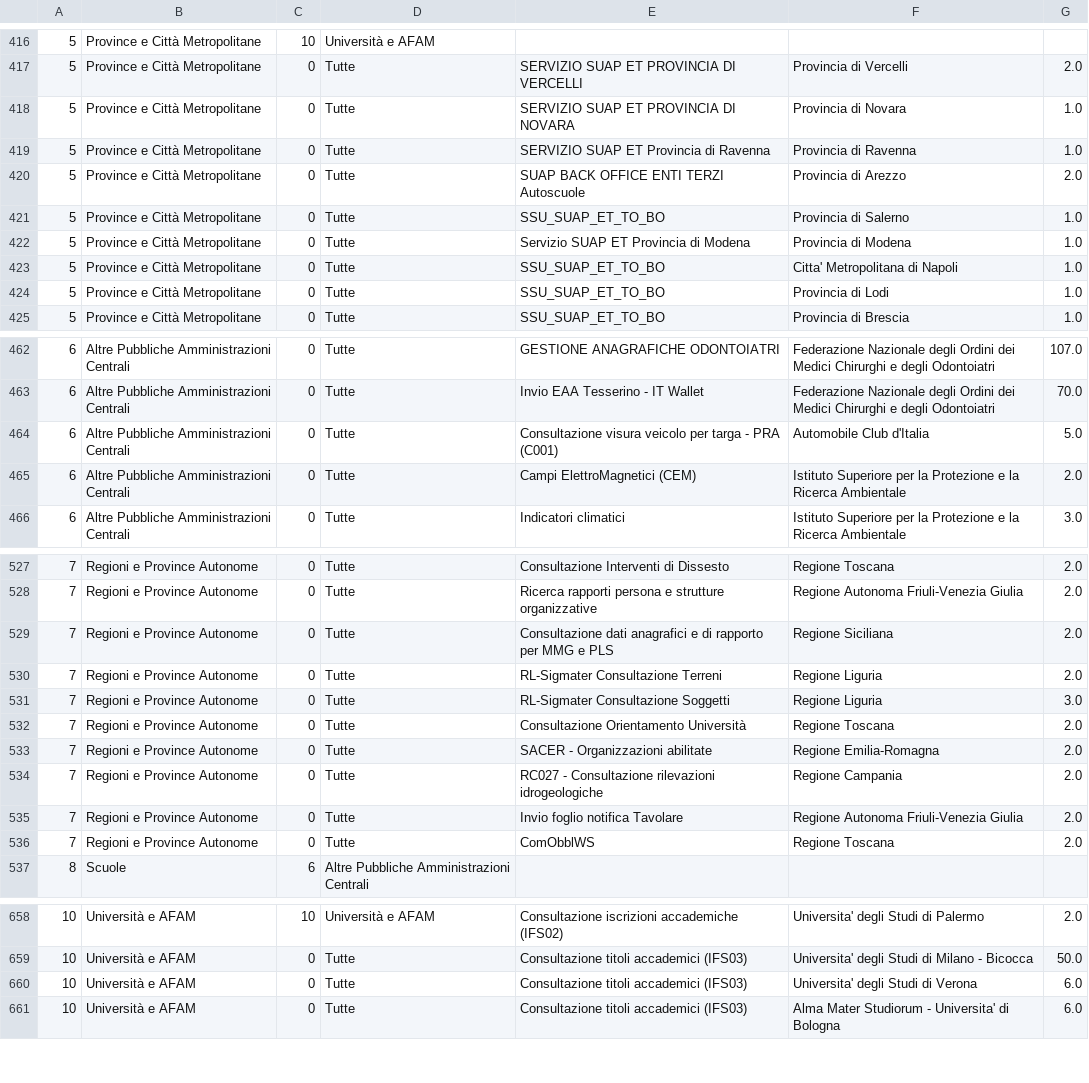
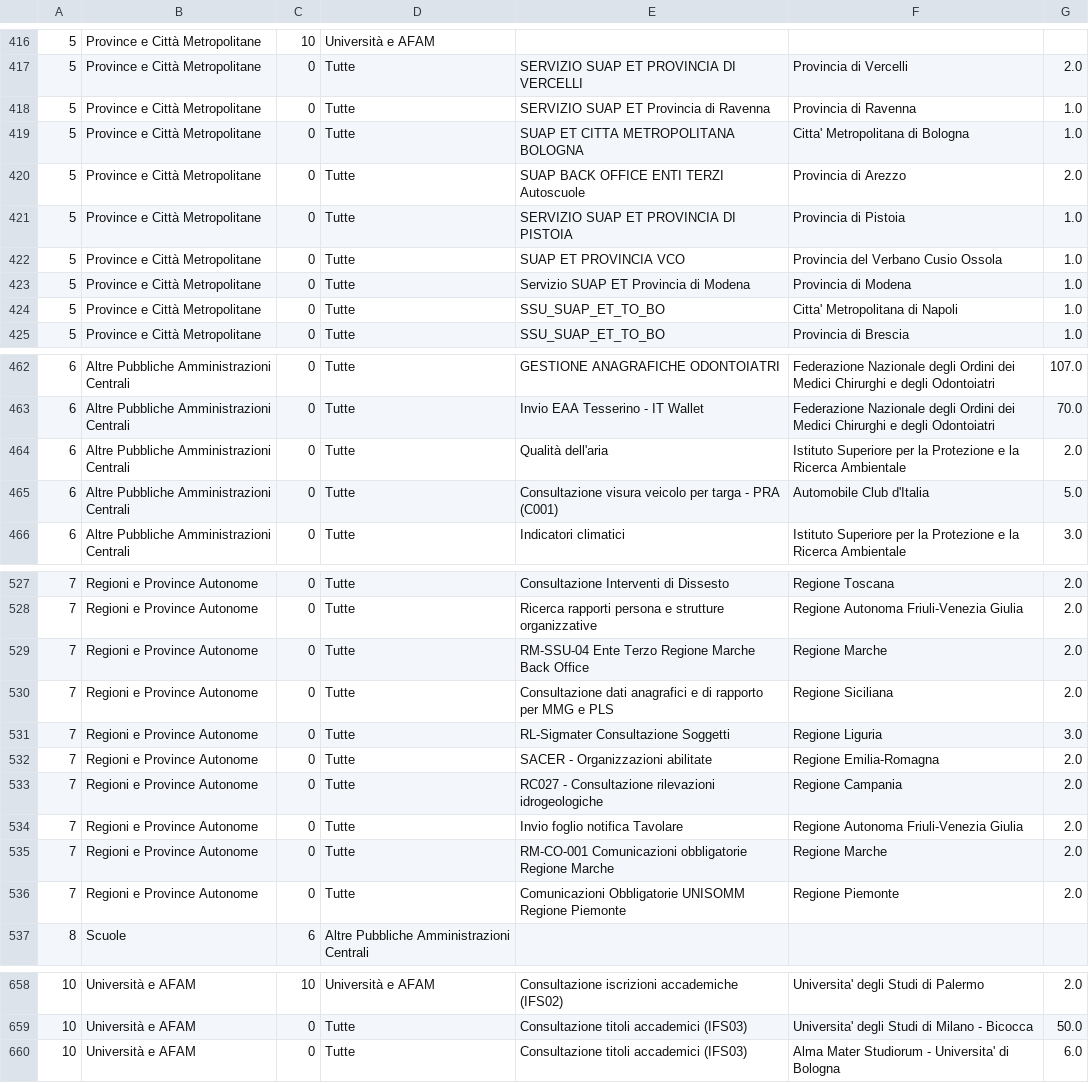
Before and after one commit to italia/pdnd-opendata, a CSV file: data/e_service_con_piu_enti_abilitati_from_the_beginning.csv, drawn as a sheet; only a part is shown, gaps mark what is left out; removed rows and columns are numbered as before the commit, all else as after; the diff covers the shown part only; the diff names each change by its address in the sheet, - before the commit and + after, or states it on an @@ line.

Commit message:
data/e_service_con_piu_enti_abilitati_from_the_beginning.csv updated

```diff
--- a/data/e_service_con_piu_enti_abilitati_from_the_beginning.csv
+++ b/data/e_service_con_piu_enti_abilitati_from_the_beginning.csv
-row 418: 5 | Province e Città Metropolitane | 0 | Tutte | SERVIZIO SUAP ET PROVINCIA DI NOVARA | Provincia di Novara | 1.0
+row 419: 5 | Province e Città Metropolitane | 0 | Tutte | SUAP ET CITTA METROPOLITANA BOLOGNA | Citta' Metropolitana di Bologna | 1.0
-E421: SSU_SUAP_ET_TO_BO
+E421: SERVIZIO SUAP ET PROVINCIA DI PISTOIA
-F421: Provincia di Salerno
+F421: Provincia di Pistoia
+row 422: 5 | Province e Città Metropolitane | 0 | Tutte | SUAP ET PROVINCIA VCO | Provincia del Verbano Cusio Ossola | 1.0
-row 424: 5 | Province e Città Metropolitane | 0 | Tutte | SSU_SUAP_ET_TO_BO | Provincia di Lodi | 1.0
+row 464: 6 | Altre Pubbliche Amministrazioni Centrali | 0 | Tutte | Qualità dell'aria | Istituto Superiore per la Protezione e la Ricerca Ambientale | 2.0
-row 465: 6 | Altre Pubbliche Amministrazioni Centrali | 0 | Tutte | Campi ElettroMagnetici (CEM) | Istituto Superiore per la Protezione e la Ricerca Ambientale | 2.0
+row 529: 7 | Regioni e Province Autonome | 0 | Tutte | RM-SSU-04 Ente Terzo Regione Marche Back Office | Regione Marche | 2.0
-row 530: 7 | Regioni e Province Autonome | 0 | Tutte | RL-Sigmater Consultazione Terreni | Regione Liguria | 2.0
-row 532: 7 | Regioni e Province Autonome | 0 | Tutte | Consultazione Orientamento Università | Regione Toscana | 2.0
-E535: ComObblWS
+E535: RM-CO-001 Comunicazioni obbligatorie Regione Marche
-F535: Regione Toscana
+F535: Regione Marche
+row 536: 7 | Regioni e Province Autonome | 0 | Tutte | Comunicazioni Obbligatorie UNISOMM Regione Piemonte | Regione Piemonte | 2.0
-row 660: 10 | Università e AFAM | 0 | Tutte | Consultazione titoli accademici (IFS03) | Universita' degli Studi di Verona | 6.0
```
Also changed, not shown: 2 added rows, 1 removed row and 11 edited cells elsewhere in this file.
